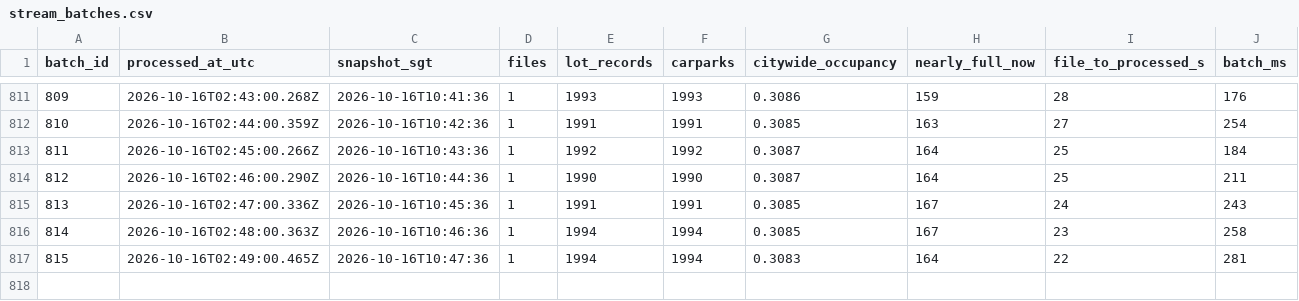
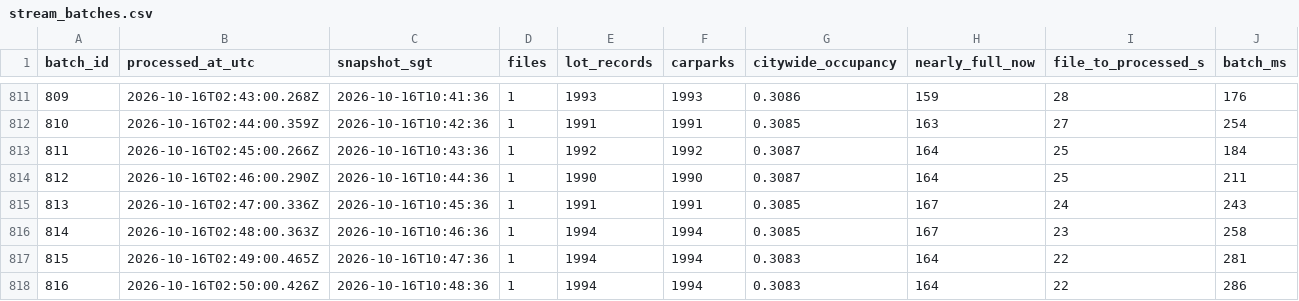
Before and after one commit to NutZz1/ParkSense, a CSV file: outputs/metrics/stream_batches.csv, drawn as a sheet; only a part is shown, gaps mark what is left out; the diff names each change by its address in the sheet, - before the commit and + after, or states it on an @@ line.

```diff
--- a/outputs/metrics/stream_batches.csv
+++ b/outputs/metrics/stream_batches.csv
+row 818: 816 | 2026-10-16T02:50:00.426Z | 2026-10-16T10:48:36 | 1 | 1994 | 1994 | 0.3083 | 164 | 22 | 286
```
Also changed, not shown: outputs/logs/api_calls.csv, outputs/metrics/poller_stats.csv, 13 other files.
